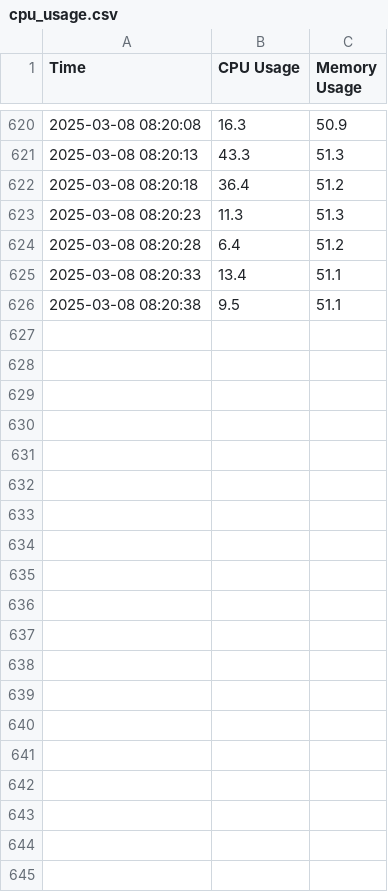
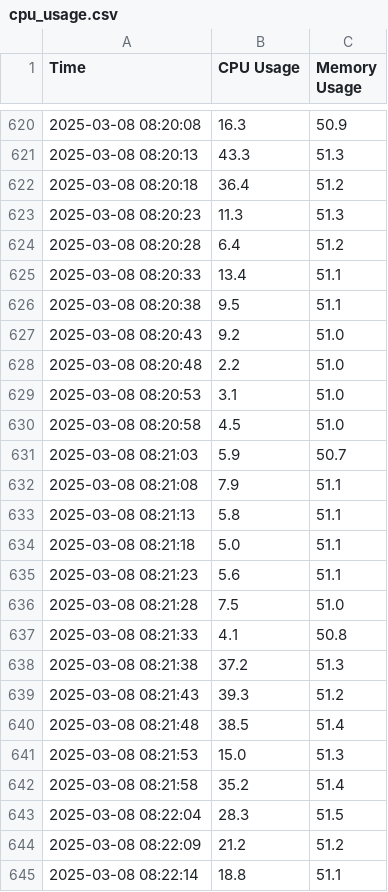
Before and after one commit to github-cloudlabsuser-2150/shirly, a CSV file: cpu_usage.csv, drawn as a sheet; only a part is shown, gaps mark what is left out; the diff covers the shown part only.

```diff
--- a/cpu_usage.csv
+++ b/cpu_usage.csv
@@ -626 +626,20 @@ Time,CPU Usage,Memory Usage
 2025-03-08 08:20:38,9.5,51.1
+2025-03-08 08:20:43,9.2,51.0
+2025-03-08 08:20:48,2.2,51.0
+2025-03-08 08:20:53,3.1,51.0
+2025-03-08 08:20:58,4.5,51.0
+2025-03-08 08:21:03,5.9,50.7
+2025-03-08 08:21:08,7.9,51.1
+2025-03-08 08:21:13,5.8,51.1
+2025-03-08 08:21:18,5.0,51.1
+2025-03-08 08:21:23,5.6,51.1
+2025-03-08 08:21:28,7.5,51.0
+2025-03-08 08:21:33,4.1,50.8
+2025-03-08 08:21:38,37.2,51.3
+2025-03-08 08:21:43,39.3,51.2
+2025-03-08 08:21:48,38.5,51.4
+2025-03-08 08:21:53,15.0,51.3
+2025-03-08 08:21:58,35.2,51.4
+2025-03-08 08:22:04,28.3,51.5
+2025-03-08 08:22:09,21.2,51.2
+2025-03-08 08:22:14,18.8,51.1
```
Also changed, not shown: 41 added rows elsewhere in this file, 1 other file.
